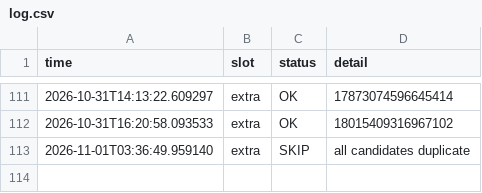
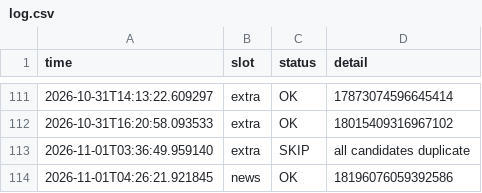
Before and after one commit to mindmeetsmachineM3/insta-automation, a CSV file: log.csv, drawn as a sheet; only a part is shown, gaps mark what is left out.

```diff
--- a/log.csv
+++ b/log.csv
@@ -113 +113,2 @@ time,slot,status,detail
 2026-11-01T03:36:49.959140,extra,SKIP,all candidates duplicate
+2026-11-01T04:26:21.921845,news,OK,18196076059392586
```
Also changed, not shown: 1 other file.
